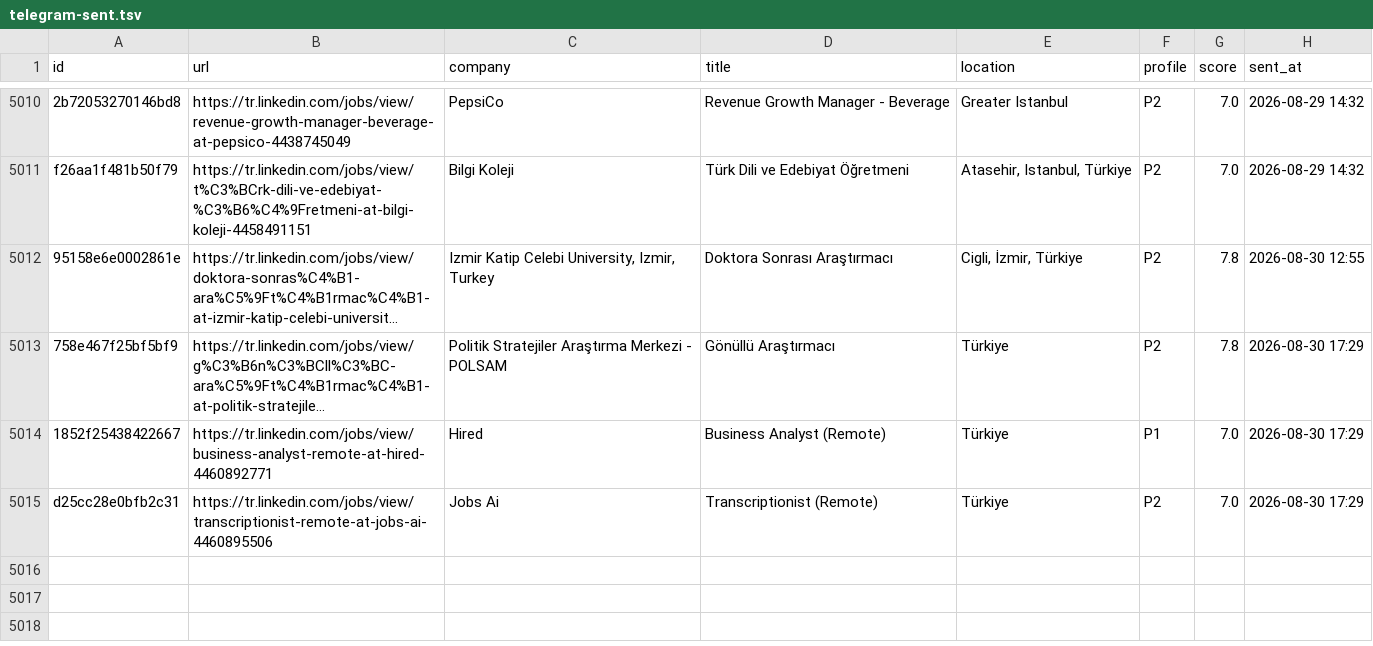
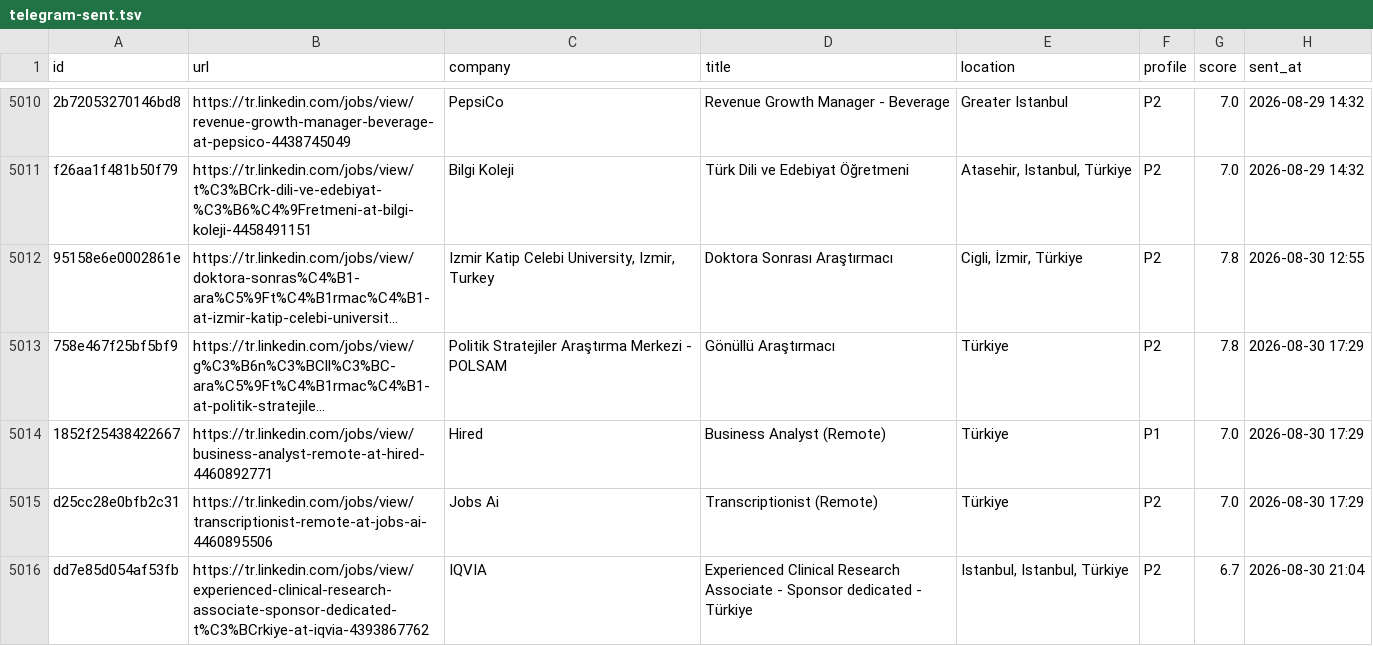
Before and after one commit to semihalperdundar/career-ops-agent, a TSV file: data/telegram-sent.tsv, drawn as a sheet; only a part is shown, gaps mark what is left out; long unchanged cells end in …; the diff names each change by its address in the sheet, - before the commit and + after, or states it on an @@ line.

```diff
--- a/data/telegram-sent.tsv
+++ b/data/telegram-sent.tsv
+row 5016: dd7e85d054af53fb | https://tr.linkedin.com/jobs/view/experienced-clinical-research-associate-sponsor-dedicated-t%C3%BCrkiye-at-iqvia-4393867762 | IQVIA | Experienced Clinical Research Associate - Sponsor dedicated - Türkiye | Istanbul, Istanbul, Türkiye | P2 | 6.7 | 2026-08-30 21:04
```
Also changed, not shown: data/telegram-archive.tsv, 2 other files.
